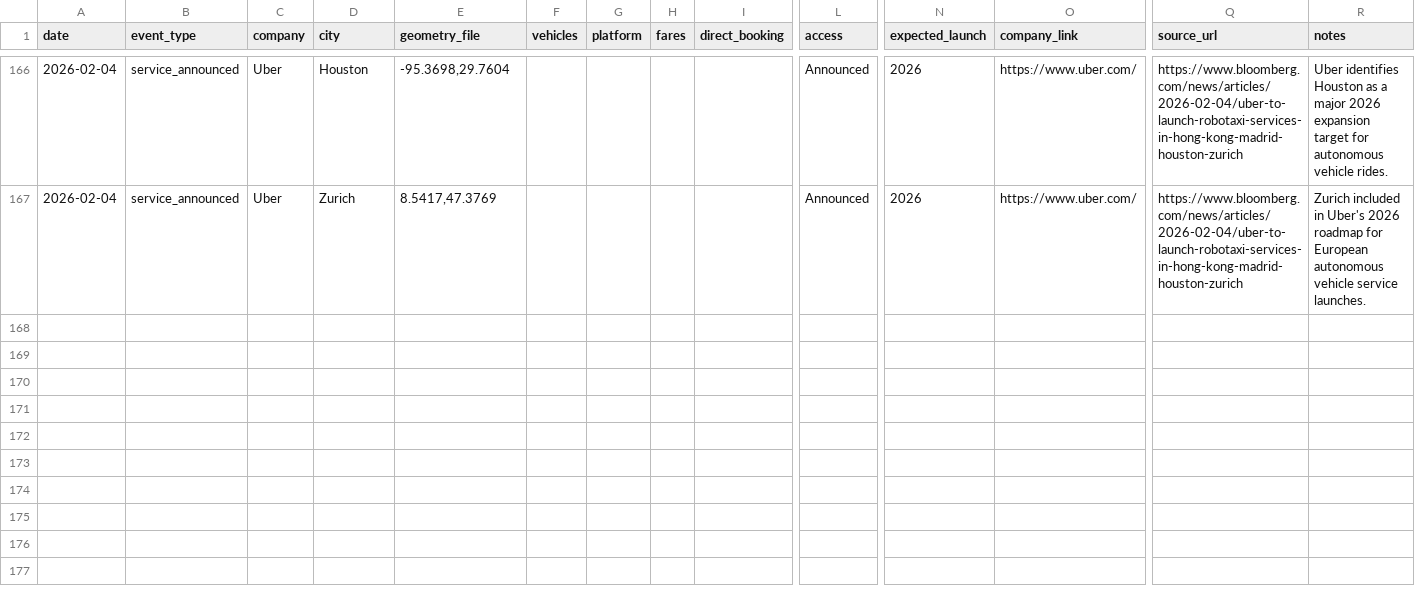
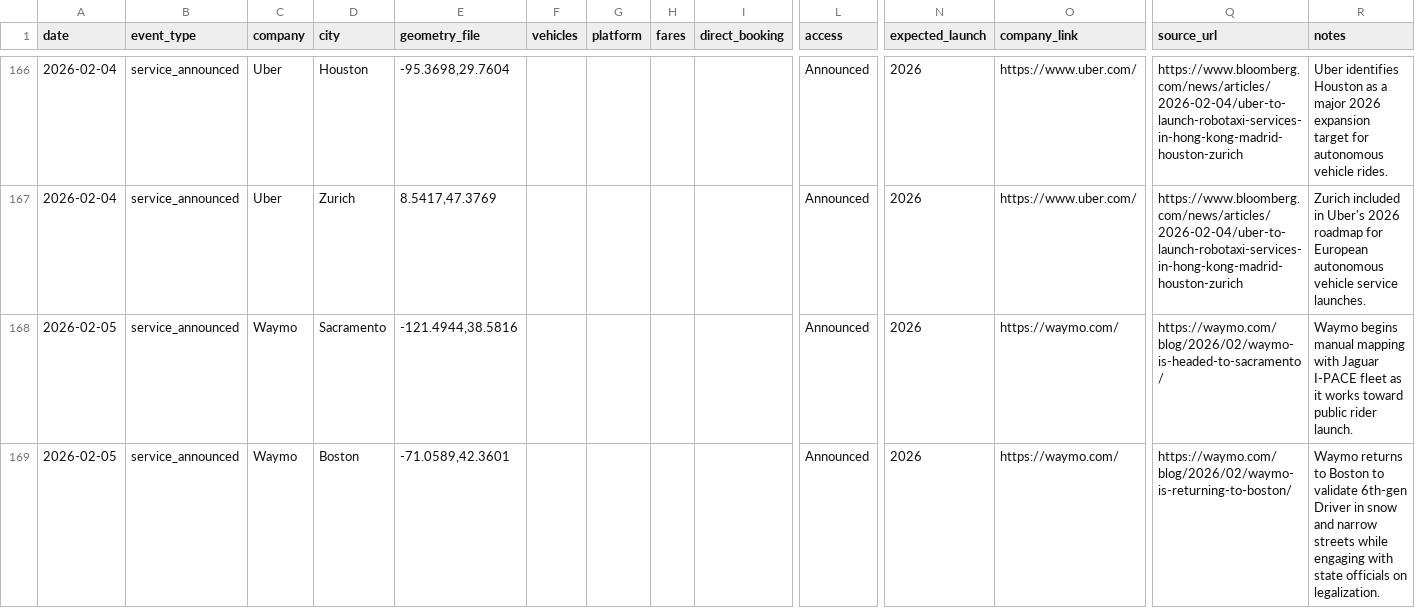
Before and after one commit to shloksooch/av-map-data, a CSV file: events.csv, drawn as a sheet; only a part is shown, gaps mark what is left out; rows hold the shown columns only; the diff names each change by its address in the sheet, - before the commit and + after, or states it on an @@ line.

Commit message:
Waymo announced Sacramento and Boston!

```diff
--- a/events.csv
+++ b/events.csv
+row 168: 2026-02-05 | service_announced | Waymo | Sacramento | -121.4944,38.5816 |  |  |  |  | Announced | 2026 | https://waymo.com/ | https://waymo.com/blog/2026/02/waymo-is-headed-to-sacramento/ | Waymo begins manual mapping with Jaguar I-PACE fleet as it works toward public rider launch.
+row 169: 2026-02-05 | service_announced | Waymo | Boston | -71.0589,42.3601 |  |  |  |  | Announced | 2026 | https://waymo.com/ | https://waymo.com/blog/2026/02/waymo-is-returning-to-boston/ | Waymo returns to Boston to validate 6th-gen Driver in snow and narrow streets while engaging with state officials on legalization.
```
